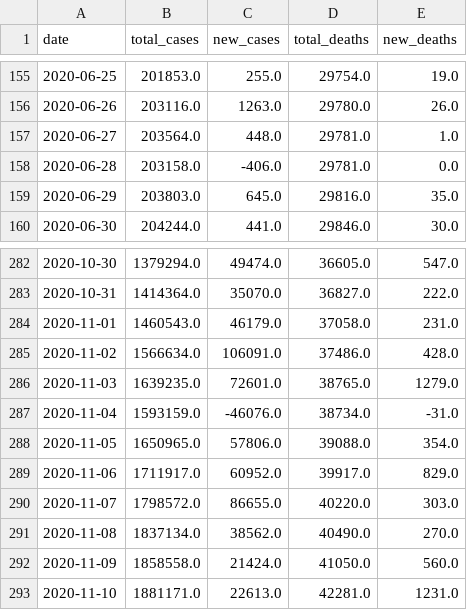
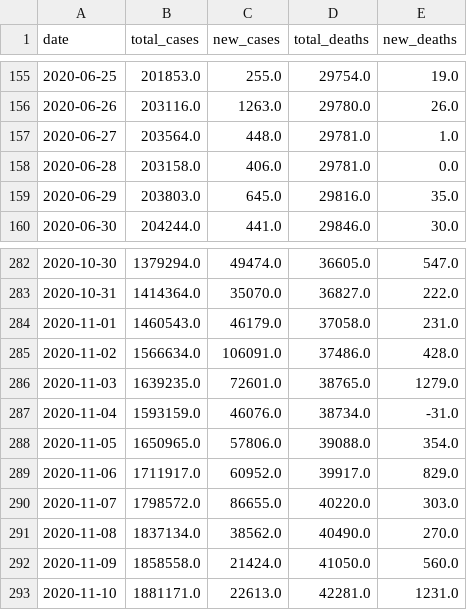
Before and after one commit to Dered118/corona_daten_deutschland, a CSV file: france.csv, drawn as a sheet; only a part is shown, gaps mark what is left out; the diff covers the shown part only.

```diff
--- a/france.csv
+++ b/france.csv
@@ -157,3 +157,3 @@ date,total_cases,new_cases,total_deaths,new_deaths
 2020-06-27,203564.0,448.0,29781.0,1.0
-2020-06-28,203158.0,-406.0,29781.0,0.0
+2020-06-28,203158.0,406.0,29781.0,0.0
 2020-06-29,203803.0,645.0,29816.0,35.0
@@ -286,3 +286,3 @@ date,total_cases,new_cases,total_deaths,new_deaths
 2020-11-03,1639235.0,72601.0,38765.0,1279.0
-2020-11-04,1593159.0,-46076.0,38734.0,-31.0
+2020-11-04,1593159.0,46076.0,38734.0,-31.0
 2020-11-05,1650965.0,57806.0,39088.0,354.0
```
Also changed, not shown: 7 edited cells elsewhere in this file, czechia.csv, denmark.csv, 1 other file.
